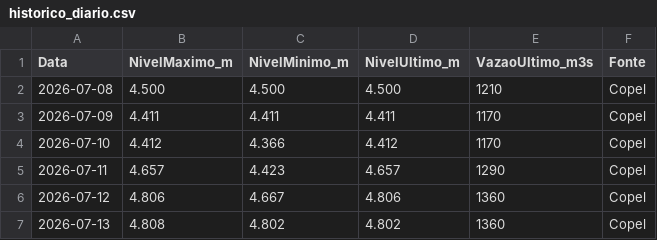
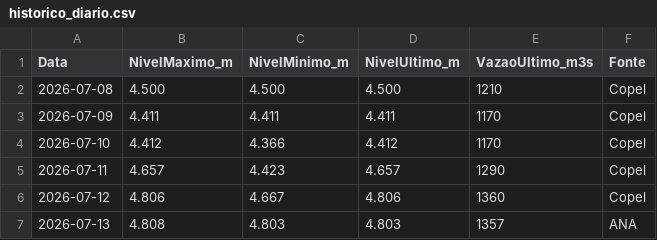
Before and after one commit to thiagoiwanko/rioiguacu, a CSV file: historico_diario.csv, drawn as a sheet.

```diff
--- a/historico_diario.csv
+++ b/historico_diario.csv
@@ -6,2 +6,2 @@ Data;NivelMaximo_m;NivelMinimo_m;NivelUltimo_m;VazaoUltimo_m3s;Fonte
 2026-07-12;4.806;4.667;4.806;1360;Copel
-2026-07-13;4.808;4.802;4.802;1360;Copel
+2026-07-13;4.808;4.803;4.803;1357;ANA
```
Also changed, not shown: 2 other files.
